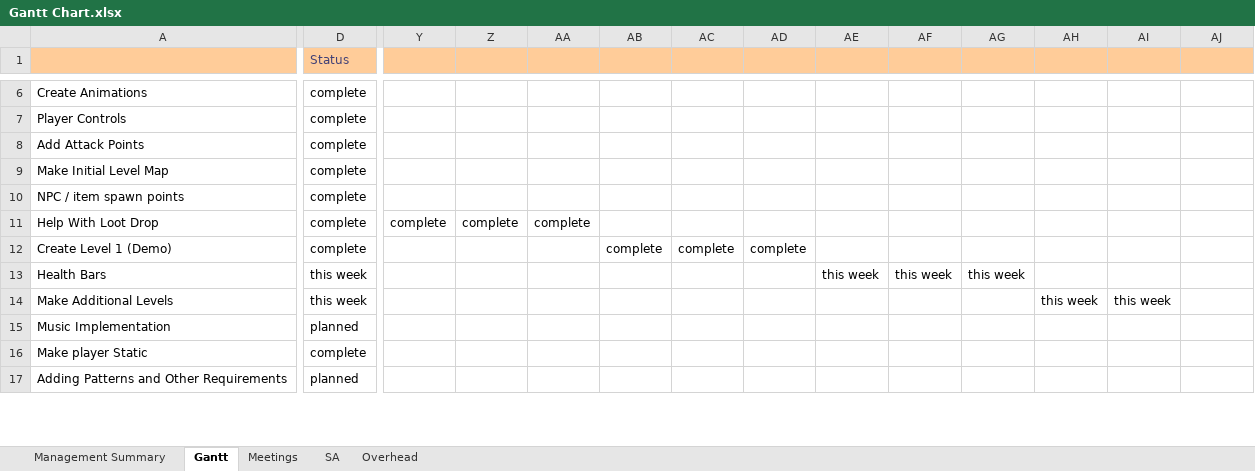
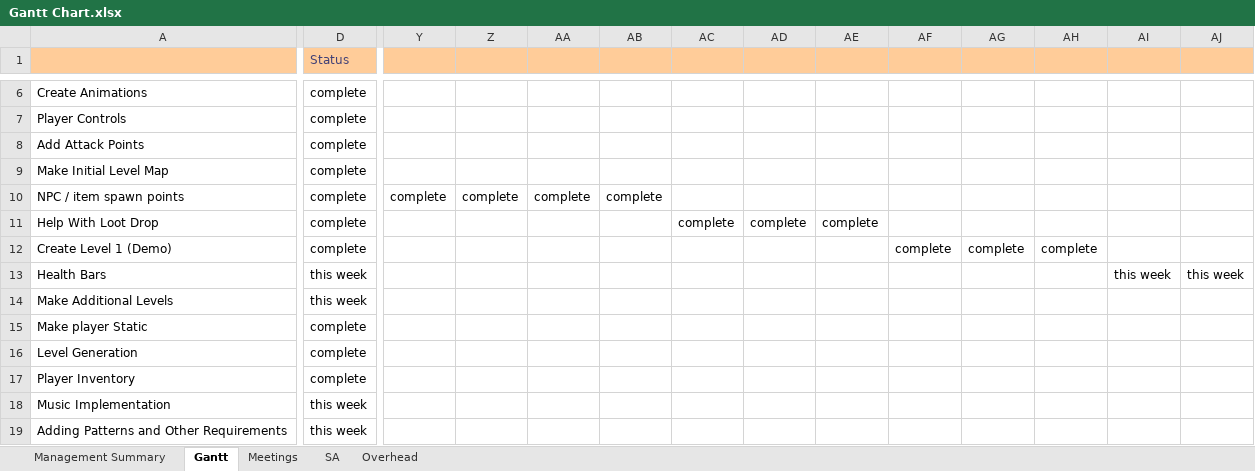
Before and after one commit to Room-4-Studios/Tower-of-Annihilation, an Excel workbook: docs/Gantt Chart.xlsx, sheet Gantt, drawn as a sheet; only a part is shown, gaps mark what is left out; values as stored, in another font and other column widths than the file's, no borders; conditional formats not drawn; removed rows and columns are numbered as before the commit, all else as after; rows hold the shown columns only; the diff covers the shown part only; the diff names each change by its address in the sheet, - before the commit and + after, or states it on an @@ line.

Commit message:
Update Gantt Chart.xlsx

```diff
--- a/docs/Gantt Chart.xlsx (sheet Gantt)
+++ b/docs/Gantt Chart.xlsx (sheet Gantt)
-Y10: (empty)
+Y10: complete
-Z10: (empty)
+Z10: complete
-AA10: (empty)
+AA10: complete
-AB10: (empty)
+AB10: complete
-Y11: complete
+Y11: (empty)
-Z11: complete
+Z11: (empty)
-AA11: complete
+AA11: (empty)
-AC11: (empty)
+AC11: complete
-AD11: (empty)
+AD11: complete
-AE11: (empty)
+AE11: complete
-AB12: complete
+AB12: (empty)
-AC12: complete
+AC12: (empty)
-AD12: complete
+AD12: (empty)
-AF12: (empty)
+AF12: complete
-AG12: (empty)
+AG12: complete
-AH12: (empty)
+AH12: complete
-AE13: this week
+AE13: (empty)
-AF13: this week
+AF13: (empty)
-AG13: this week
+AG13: (empty)
-AI13: (empty)
+AI13: this week
-AJ13: (empty)
+AJ13: this week
-AH14: this week
+AH14: (empty)
-AI14: this week
+AI14: (empty)
+row 15: Make player Static | complete
+row 16: Level Generation | complete
+row 17: Player Inventory | complete
-D18 (Status): planned
+D18 (Status): this week
-row 16: Make player Static | complete
-D19 (Status): planned
+D19 (Status): this week
```
Also changed, not shown: 9 edited cells elsewhere in this sheet, sheet Management Summary, formulas that keep their value.
